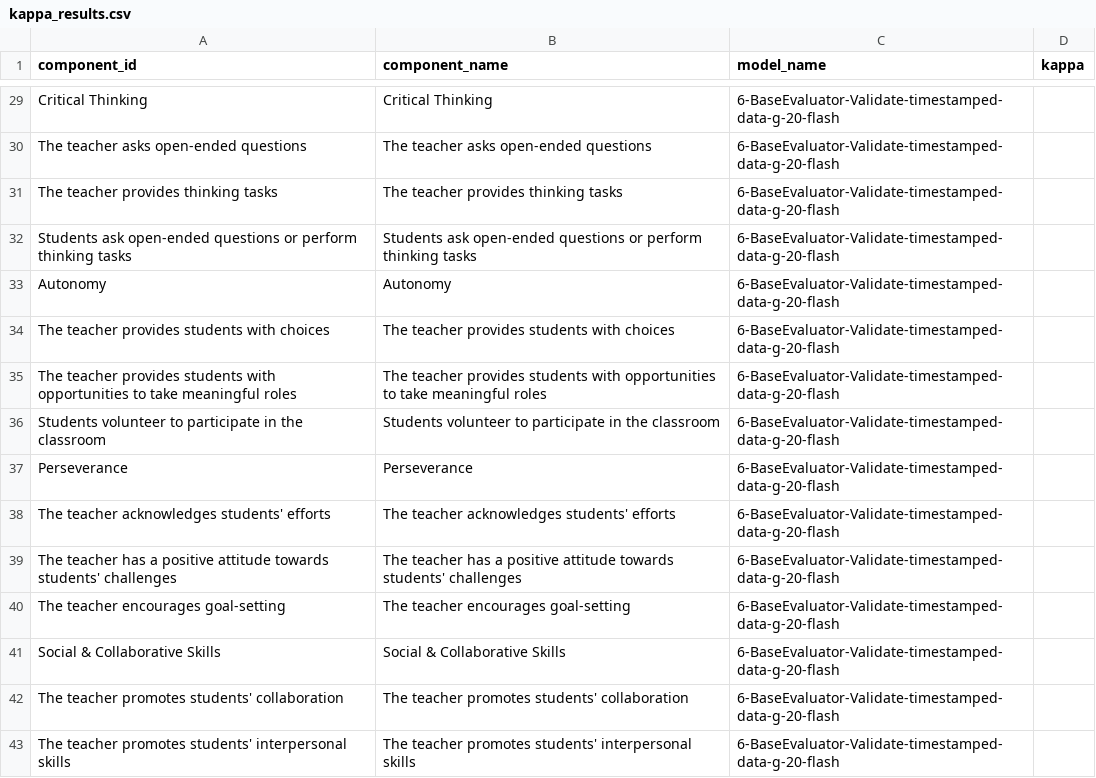
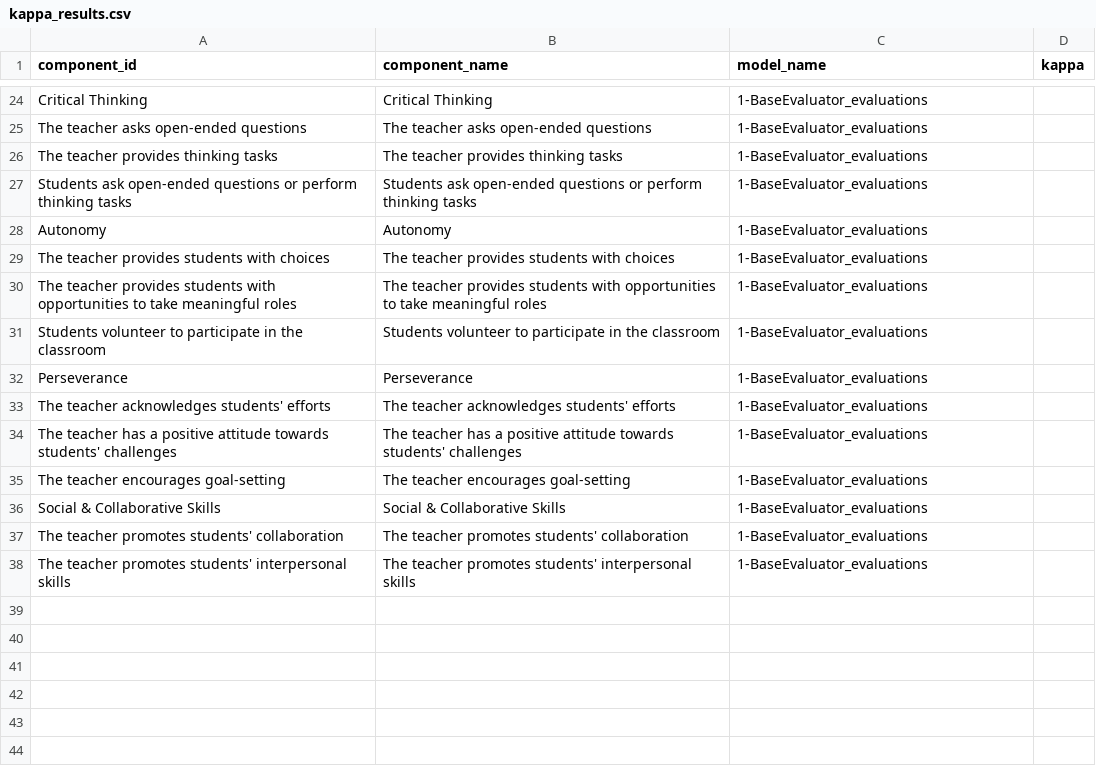
Before and after one commit to mdkrasnow/montesa, a CSV file: new/rawData/Peru/model_evaluation_data/kappa_results.csv, drawn as a sheet; only a part is shown, gaps mark what is left out; addresses are those after the commit; the diff covers the shown part only; the diff names each change by its address in the sheet, - before the commit and + after, or states it on an @@ line.

```diff
--- a/new/rawData/Peru/model_evaluation_data/kappa_results.csv
+++ b/new/rawData/Peru/model_evaluation_data/kappa_results.csv
-C24:C38 (model_name): 6-BaseEvaluator-Validate-timestamped-data-g-20-flash
+C24:C38 (model_name): 1-BaseEvaluator_evaluations
```
Also changed, not shown: 1 added row, 6 removed rows and 21 edited cells elsewhere in this file, new/rawData/Peru/model_evaluation_data/distance_metrics.csv, new/rawData/Peru/model_visualizations/model_performance_metrics.csv, 52 other files.
